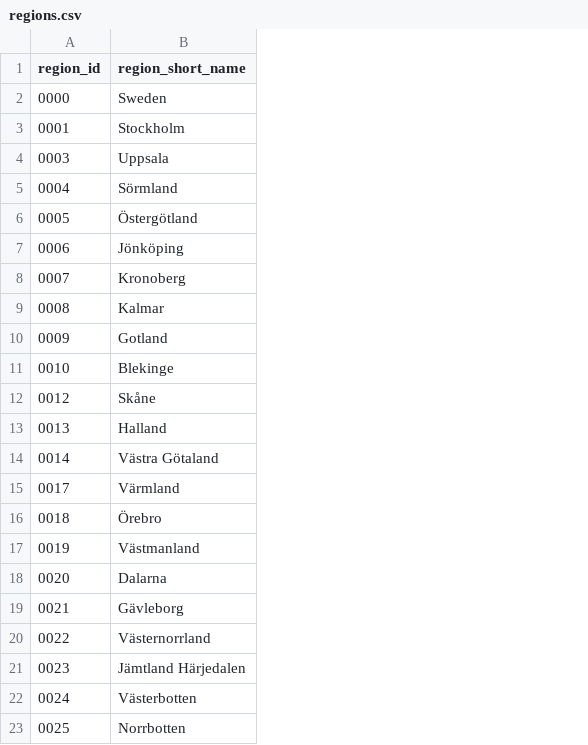
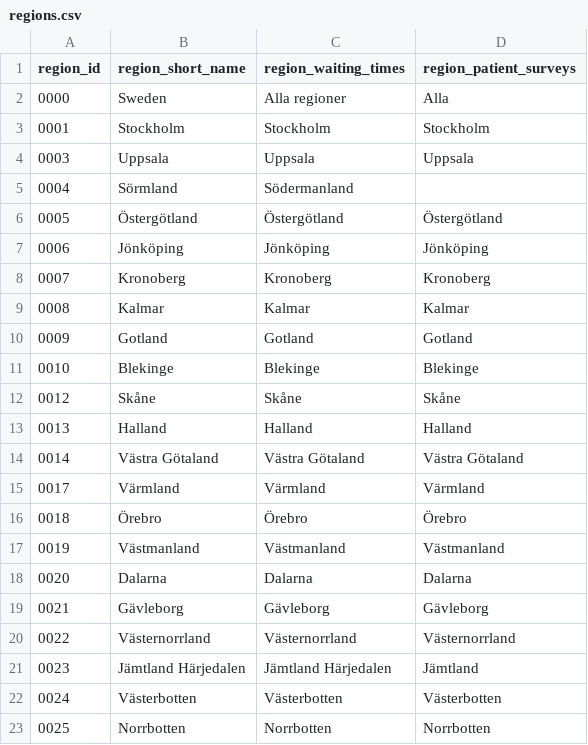
Before and after one commit to EdinaSchmidt/se-healthcare-analytics, a CSV file: dbt_project/seeds/regions.csv, drawn as a sheet; the diff names each change by its address in the sheet, - before the commit and + after, or states it on an @@ line.

Commit message:
seeds update

```diff
--- a/dbt_project/seeds/regions.csv
+++ b/dbt_project/seeds/regions.csv
+column C (region_waiting_times), rows 2-23: Alla regioner | Stockholm | Uppsala | Södermanland | Östergötland | Jönköping | Kronoberg | Kalmar | Gotland | Blekinge | Skåne | Halland | Västra Götaland | Värmland | Örebro | Västmanland | Dalarna | Gävleborg | Västernorrland | Jämtland Härjedalen | Västerbotten | Norrbotten
+column D (region_patient_surveys), rows 2-23: Alla | Stockholm | Uppsala |  | Östergötland | Jönköping | Kronoberg | Kalmar | Gotland | Blekinge | Skåne | Halland | Västra Götaland | Värmland | Örebro | Västmanland | Dalarna | Gävleborg | Västernorrland | Jämtland | Västerbotten | Norrbotten
```
Also changed, not shown: 1 other file.
